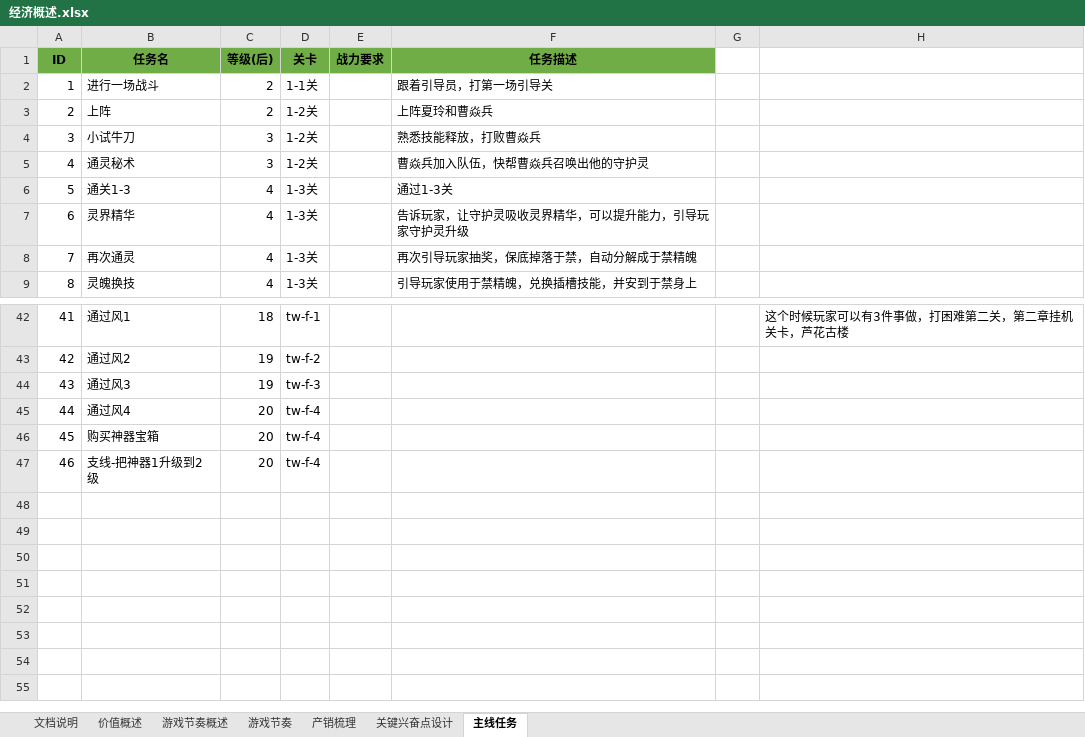
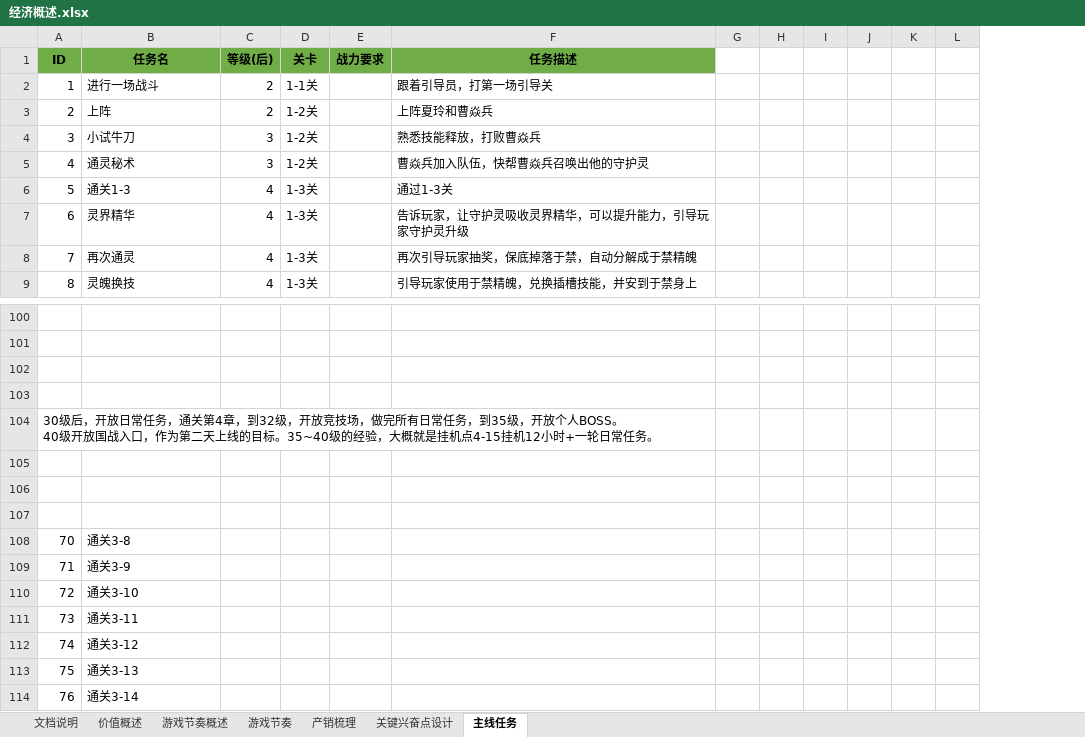
Before and after one commit to hataksumo/DesignerDoc, an Excel workbook: 策划案/镇魂街/经济概述.xlsx, sheet 主线任务, drawn as a sheet; only a part is shown, gaps mark what is left out; values as stored, in another font and other column widths than the file's, no borders; removed rows and columns are numbered as before the commit, all else as after; ↵ is a line break in a cell; the diff covers the shown part only; the diff names each change by its address in the sheet, - before the commit and + after, or states it on an @@ line.

```diff
--- a/策划案/镇魂街/经济概述.xlsx (sheet 主线任务)
+++ b/策划案/镇魂街/经济概述.xlsx (sheet 主线任务)
-column H, row 42: 这个时候玩家可以有3件事做，打困难第二关，第二章挂机关卡，芦花古楼
+column H, empty
+column I, empty
+column J, empty
+column K, empty
+column L, empty
-row 100: 41 | 通过风1 | 18 | tw-f-1 |  |  |  | 这个时候玩家可以有3件事做，打困难第二关，第二章挂机关卡，芦花古楼
+row 100: (empty)
-row 101: 42 | 通过风2 | 19 | tw-f-2
+row 101: (empty)
-row 102: 43 | 通过风3 | 19 | tw-f-3
+row 102: (empty)
-row 103: 44 | 通过风4 | 20 | tw-f-4
+row 103: (empty)
+row 104: 30级后，开放日常任务，通关第4章，到32级，开放竞技场，做完所有日常任务，到35级，开放个人BOSS。 ↵ 40级开放国战入口，作为第二天上线的目标。35~40级的经验，大概就是挂机点4-15挂机12小时+一轮日常任务。
-row 105: 45 | 购买神器宝箱 | 20 | tw-f-4
+row 105: (empty)
-row 106: 46 | 支线-把神器1升级到2级 | 20 | tw-f-4
+row 106: (empty)
+row 107: (empty)
+row 108: 70 | 通关3-8
+row 109: 71 | 通关3-9
+row 110: 72 | 通关3-10
+row 111: 73 | 通关3-11
+row 112: 74 | 通关3-12
+row 113: 75 | 通关3-13
+row 114: 76 | 通关3-14
```
Also changed, not shown: 60 added rows, 2 removed rows, 20 edited cells, cell formats and merged cells elsewhere in this sheet, sheet 产销梳理.
